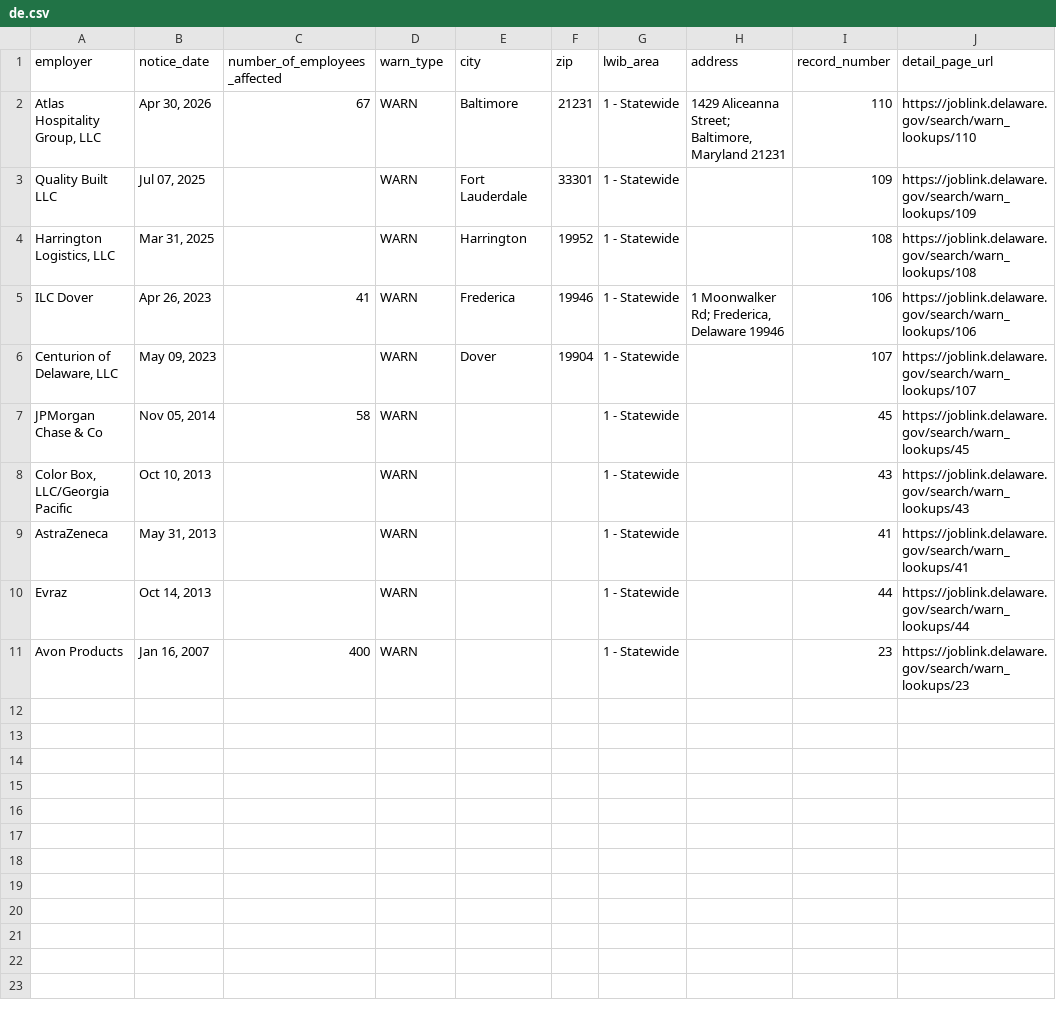
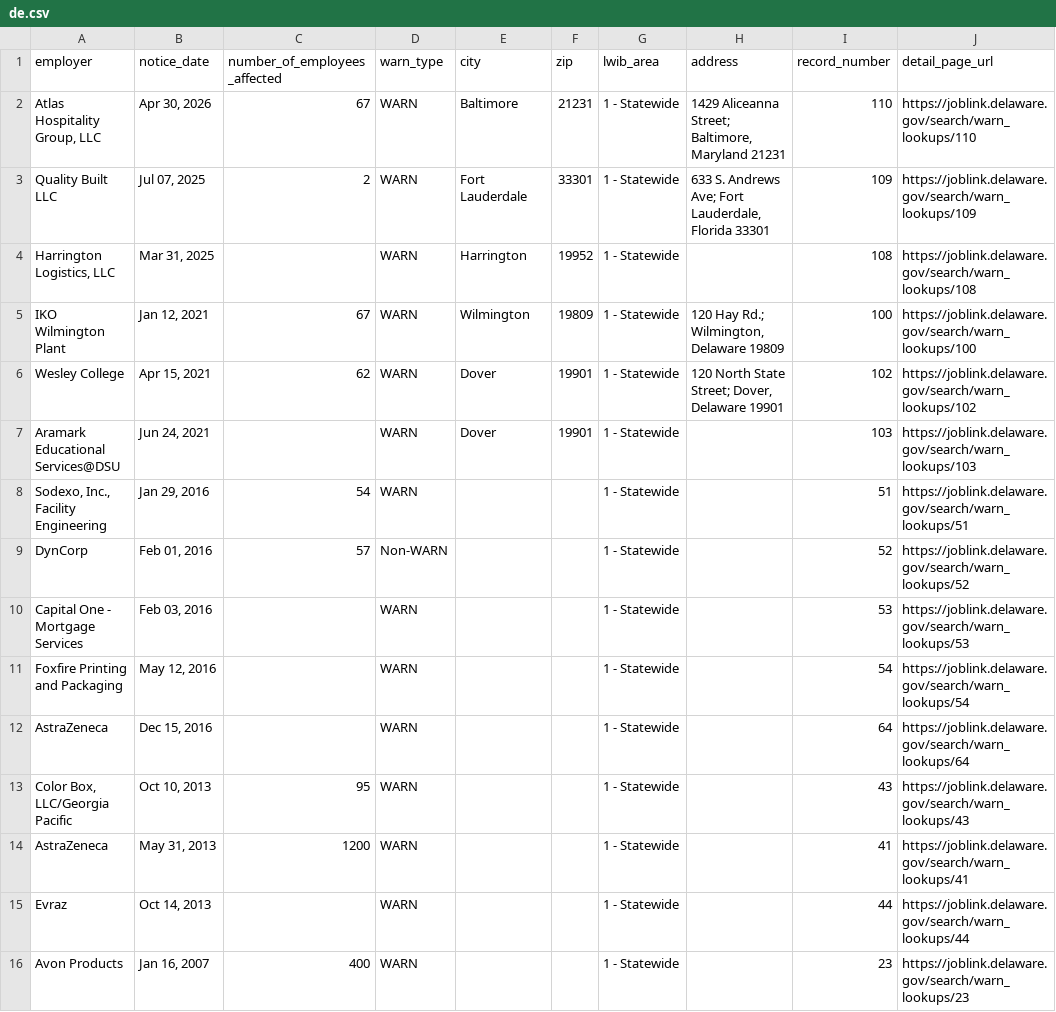
Before and after one commit to FTS-IE/github-actions-tut, a CSV file: data/de.csv, drawn as a sheet.

```diff
--- a/data/de.csv
+++ b/data/de.csv
@@ -2,9 +2,14 @@ employer,notice_date,number_of_employees_affected,warn_type,city,zip,lwib_area,a
 "Atlas Hospitality Group, LLC","Apr 30, 2026",67,WARN,Baltimore,21231,1 - Statewide,"1429 Aliceanna Street; Baltimore, Maryland 21231",110,https://joblink.delaware.gov/search/warn_lookups/110
-Quality Built LLC,"Jul 07, 2025",,WARN,Fort Lauderdale,33301,1 - Statewide,,109,https://joblink.delaware.gov/search/warn_lookups/109
+Quality Built LLC,"Jul 07, 2025",2,WARN,Fort Lauderdale,33301,1 - Statewide,"633 S. Andrews Ave; Fort Lauderdale, Florida 33301",109,https://joblink.delaware.gov/search/warn_lookups/109
 "Harrington Logistics, LLC","Mar 31, 2025",,WARN,Harrington,19952,1 - Statewide,,108,https://joblink.delaware.gov/search/warn_lookups/108
-ILC Dover,"Apr 26, 2023",41,WARN,Frederica,19946,1 - Statewide,"1 Moonwalker Rd; Frederica, Delaware 19946",106,https://joblink.delaware.gov/search/warn_lookups/106
-"Centurion of Delaware, LLC","May 09, 2023",,WARN,Dover,19904,1 - Statewide,,107,https://joblink.delaware.gov/search/warn_lookups/107
-JPMorgan Chase & Co,"Nov 05, 2014",58,WARN,,,1 - Statewide,,45,https://joblink.delaware.gov/search/warn_lookups/45
-"Color Box, LLC/Georgia Pacific","Oct 10, 2013",,WARN,,,1 - Statewide,,43,https://joblink.delaware.gov/search/warn_lookups/43
-AstraZeneca,"May 31, 2013",,WARN,,,1 - Statewide,,41,https://joblink.delaware.gov/search/warn_lookups/41
+IKO Wilmington Plant,"Jan 12, 2021",67,WARN,Wilmington,19809,1 - Statewide,"120 Hay Rd.; Wilmington, Delaware 19809",100,https://joblink.delaware.gov/search/warn_lookups/100
+Wesley College,"Apr 15, 2021",62,WARN,Dover,19901,1 - Statewide,"120 North State Street; Dover, Delaware 19901",102,https://joblink.delaware.gov/search/warn_lookups/102
+Aramark Educational Services@DSU,"Jun 24, 2021",,WARN,Dover,19901,1 - Statewide,,103,https://joblink.delaware.gov/search/warn_lookups/103
+"Sodexo, Inc., Facility Engineering","Jan 29, 2016",54,WARN,,,1 - Statewide,,51,https://joblink.delaware.gov/search/warn_lookups/51
+DynCorp,"Feb 01, 2016",57,Non-WARN,,,1 - Statewide,,52,https://joblink.delaware.gov/search/warn_lookups/52
+Capital One - Mortgage Services,"Feb 03, 2016",,WARN,,,1 - Statewide,,53,https://joblink.delaware.gov/search/warn_lookups/53
+Foxfire Printing and Packaging,"May 12, 2016",,WARN,,,1 - Statewide,,54,https://joblink.delaware.gov/search/warn_lookups/54
+AstraZeneca,"Dec 15, 2016",,WARN,,,1 - Statewide,,64,https://joblink.delaware.gov/search/warn_lookups/64
+"Color Box, LLC/Georgia Pacific","Oct 10, 2013",95,WARN,,,1 - Statewide,,43,https://joblink.delaware.gov/search/warn_lookups/43
+AstraZeneca,"May 31, 2013",1200,WARN,,,1 - Statewide,,41,https://joblink.delaware.gov/search/warn_lookups/41
 Evraz,"Oct 14, 2013",,WARN,,,1 - Statewide,,44,https://joblink.delaware.gov/search/warn_lookups/44
```
Also changed, not shown: data/me.csv, data/or.csv, 6 other files.
